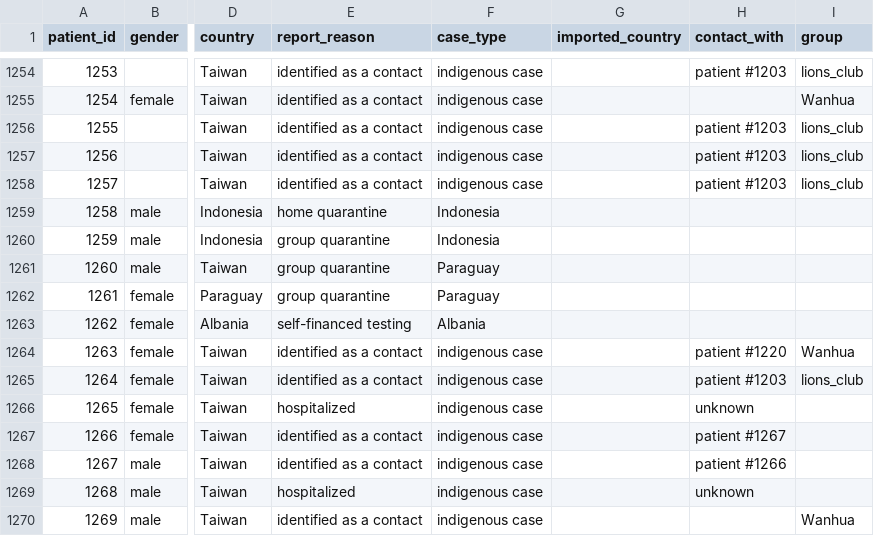
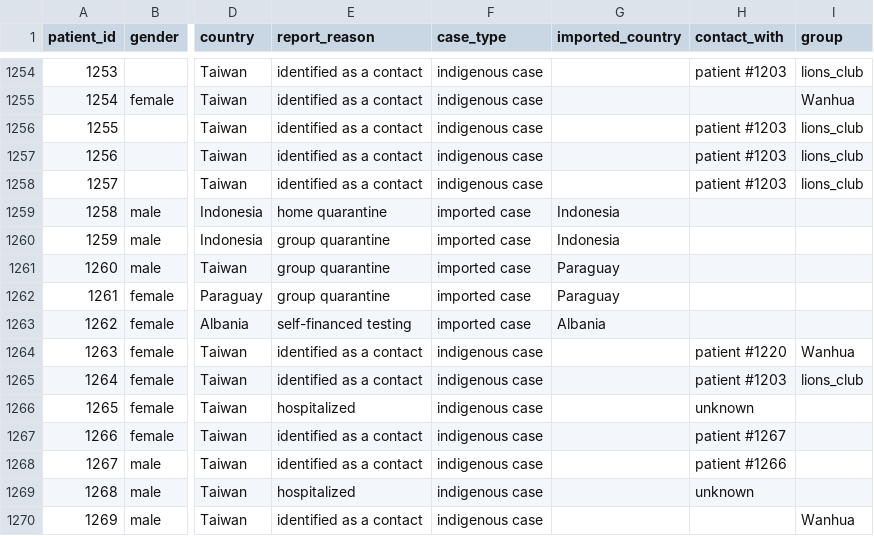
Before and after one commit to readr-media/readr-data, a CSV file: covid-19/covid19_comfirmed_case_taiwan.csv, drawn as a sheet; only a part is shown, gaps mark what is left out; the diff names each change by its address in the sheet, - before the commit and + after, or states it on an @@ line.

Commit message:
fixed the imported cases with contry information

```diff
--- a/covid-19/covid19_comfirmed_case_taiwan.csv
+++ b/covid-19/covid19_comfirmed_case_taiwan.csv
-F1259:F1260 (case_type): Indonesia
+F1259:F1260 (case_type): imported case
-G1259:G1260 (imported_country): (empty)
+G1259:G1260 (imported_country): Indonesia
-F1261:F1262 (case_type): Paraguay
+F1261:F1262 (case_type): imported case
-G1261:G1262 (imported_country): (empty)
+G1261:G1262 (imported_country): Paraguay
-F1263 (case_type): Albania
+F1263 (case_type): imported case
-G1263 (imported_country): (empty)
+G1263 (imported_country): Albania
```
